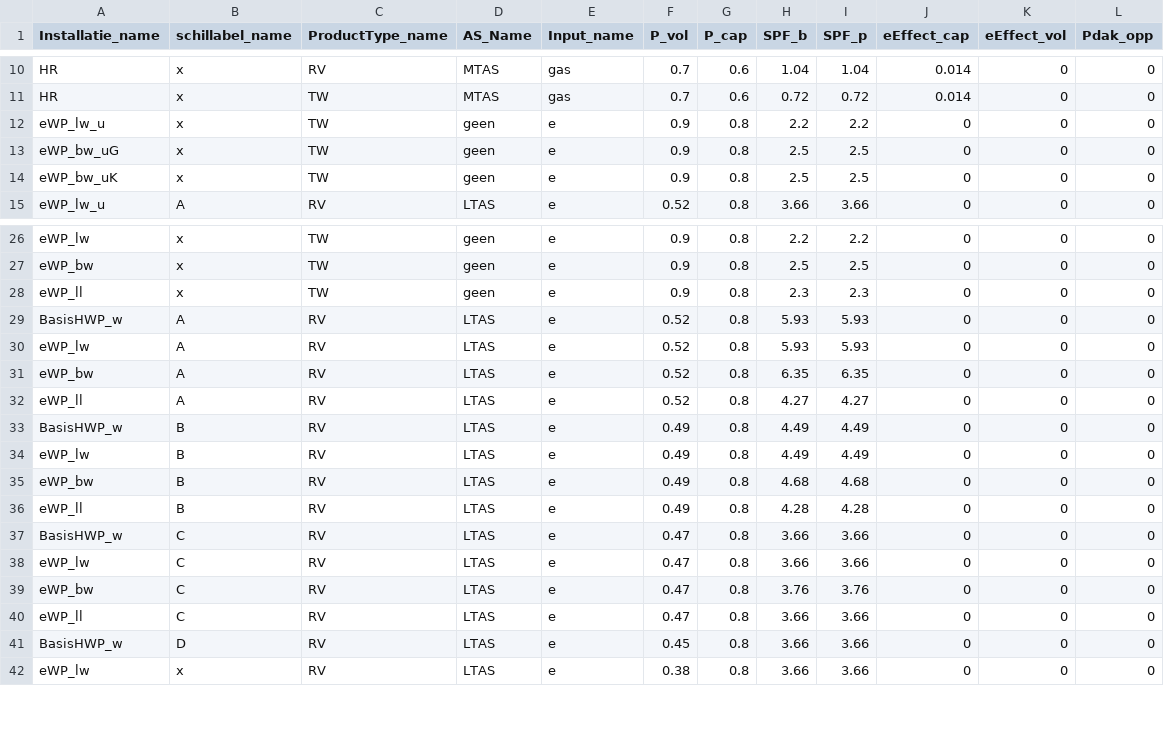
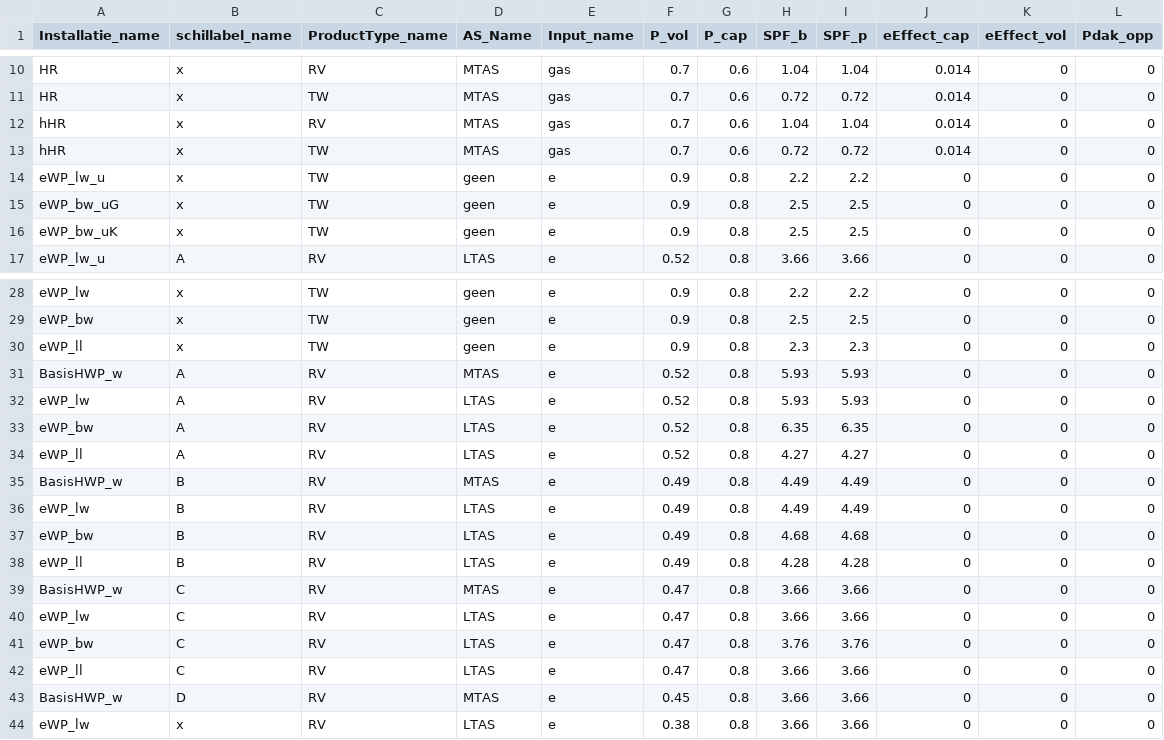
Before and after one commit to RuudvandenWijngaart/VestaDV, a CSV file: installaties/Performance.csv, drawn as a sheet; only a part is shown, gaps mark what is left out.

```diff
--- a/installaties/Performance.csv
+++ b/installaties/Performance.csv
@@ -11,2 +11,4 @@ HR;x;RV;MTAS;gas;0.7;0.6;1.04;1.04;0.014;0;0
 HR;x;TW;MTAS;gas;0.7;0.6;0.72;0.72;0.014;0;0
+hHR;x;RV;MTAS;gas;0.7;0.6;1.04;1.04;0.014;0;0
+hHR;x;TW;MTAS;gas;0.7;0.6;0.72;0.72;0.014;0;0
 eWP_lw_u;x;TW;geen;e;0.9;0.8;2.2;2.2;0;0;0
@@ -28,3 +30,3 @@ eWP_bw;x;TW;geen;e;0.9;0.8;2.5;2.5;0;0;0
 eWP_ll;x;TW;geen;e;0.9;0.8;2.3;2.3;0;0;0
-BasisHWP_w;A;RV;LTAS;e;0.52;0.8;5.93;5.93;0;0;0
+BasisHWP_w;A;RV;MTAS;e;0.52;0.8;5.93;5.93;0;0;0
 eWP_lw;A;RV;LTAS;e;0.52;0.8;5.93;5.93;0;0;0
@@ -32,3 +34,3 @@ eWP_bw;A;RV;LTAS;e;0.52;0.8;6.35;6.35;0;0;0
 eWP_ll;A;RV;LTAS;e;0.52;0.8;4.27;4.27;0;0;0
-BasisHWP_w;B;RV;LTAS;e;0.49;0.8;4.49;4.49;0;0;0
+BasisHWP_w;B;RV;MTAS;e;0.49;0.8;4.49;4.49;0;0;0
 eWP_lw;B;RV;LTAS;e;0.49;0.8;4.49;4.49;0;0;0
@@ -36,3 +38,3 @@ eWP_bw;B;RV;LTAS;e;0.49;0.8;4.68;4.68;0;0;0
 eWP_ll;B;RV;LTAS;e;0.49;0.8;4.28;4.28;0;0;0
-BasisHWP_w;C;RV;LTAS;e;0.47;0.8;3.66;3.66;0;0;0
+BasisHWP_w;C;RV;MTAS;e;0.47;0.8;3.66;3.66;0;0;0
 eWP_lw;C;RV;LTAS;e;0.47;0.8;3.66;3.66;0;0;0
@@ -40,3 +42,3 @@ eWP_bw;C;RV;LTAS;e;0.47;0.8;3.76;3.76;0;0;0
 eWP_ll;C;RV;LTAS;e;0.47;0.8;3.66;3.66;0;0;0
-BasisHWP_w;D;RV;LTAS;e;0.45;0.8;3.66;3.66;0;0;0
+BasisHWP_w;D;RV;MTAS;e;0.45;0.8;3.66;3.66;0;0;0
 eWP_lw;x;RV;LTAS;e;0.38;0.8;3.66;3.66;0;0;0
```
Also changed, not shown: installaties/GebouwOptie.csv, installaties/Installatie.csv.
